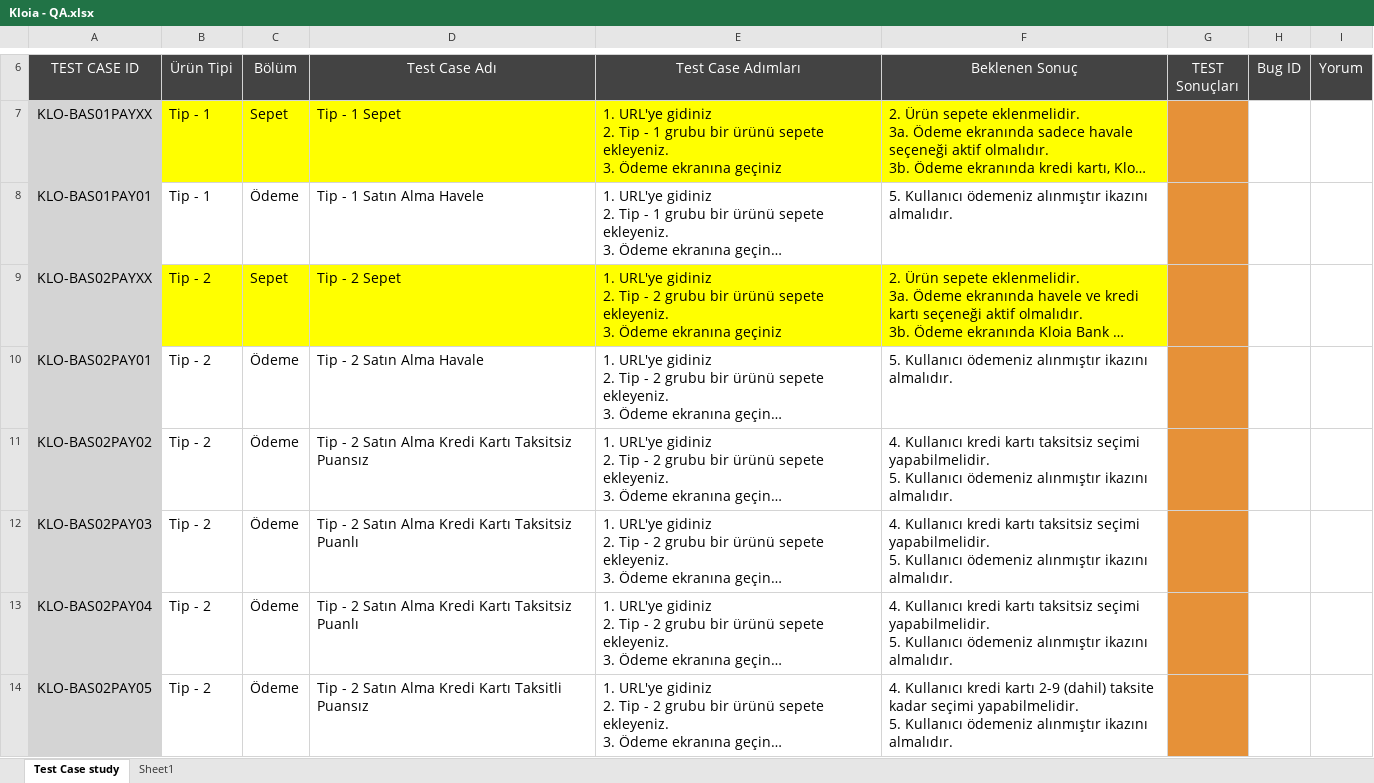
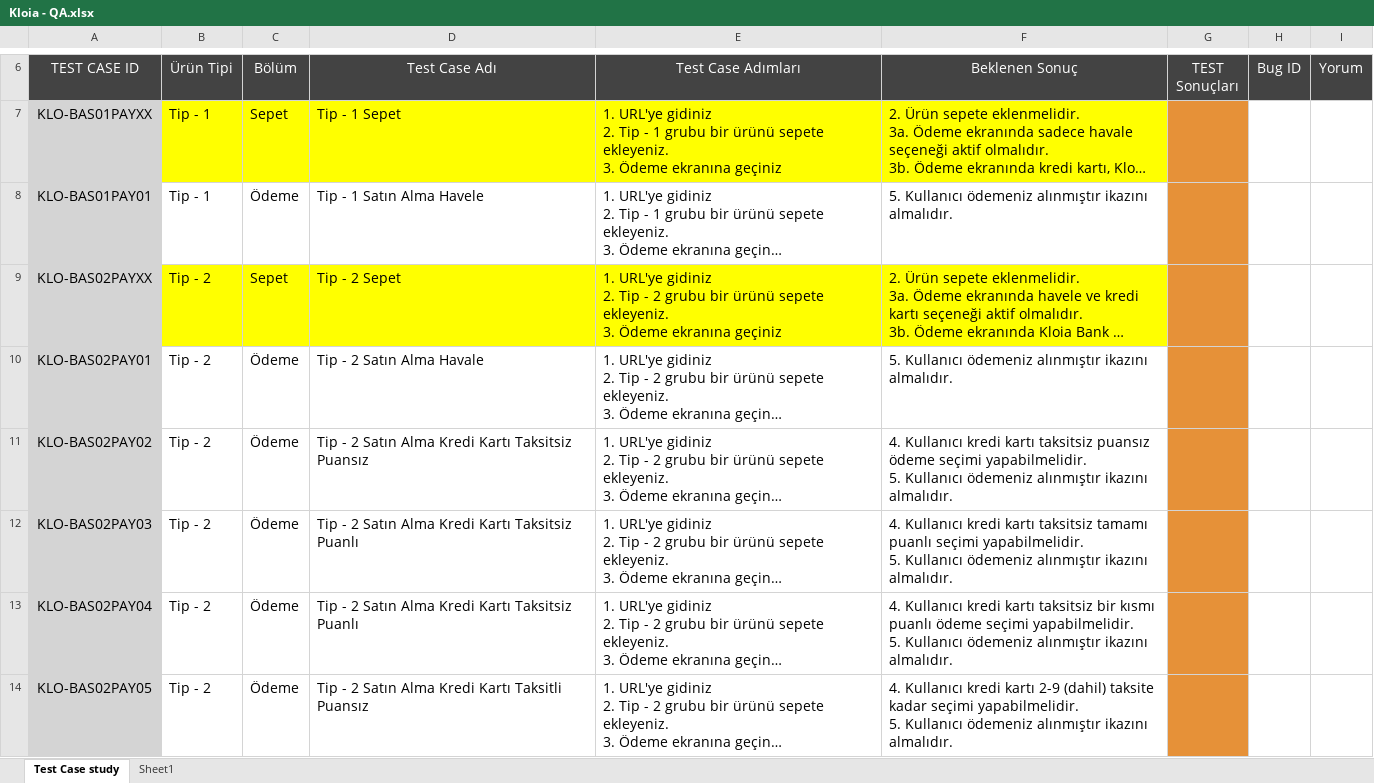
Before and after one commit to CNRNYK/TestCaseStudy, an Excel workbook: Kloia - QA.xlsx, sheet Test Case study, drawn as a sheet; only a part is shown, gaps mark what is left out; long unchanged cells end in …; values as stored, in another font and other column widths than the file's, no borders; conditional formats not drawn; the diff covers the shown part only; the diff names each change by its address in the sheet, - before the commit and + after, or states it on an @@ line.

Commit message:
Upload the docs

```diff
--- a/Kloia - QA.xlsx (sheet Test Case study)
+++ b/Kloia - QA.xlsx (sheet Test Case study)
-F11 (Beklenen Sonuç): …kartı taksitsiz seçimi yapabilmelidir.…
+F11 (Beklenen Sonuç): …kartı taksitsiz puansız ödeme seçimi yapabilmelidir.…
-F12 (Beklenen Sonuç): …kartı taksitsiz seçimi yapabilmelidir.…
+F12 (Beklenen Sonuç): …kartı taksitsiz tamamı puanlı seçimi yapabilmelidir.…
-F13 (Beklenen Sonuç): …kartı taksitsiz seçimi yapabilmelidir.…
+F13 (Beklenen Sonuç): …kartı taksitsiz bir kısmı puanlı ödeme seçimi yapabilmelidir.…
```
Also changed, not shown: 1 edited cell elsewhere in this sheet.
